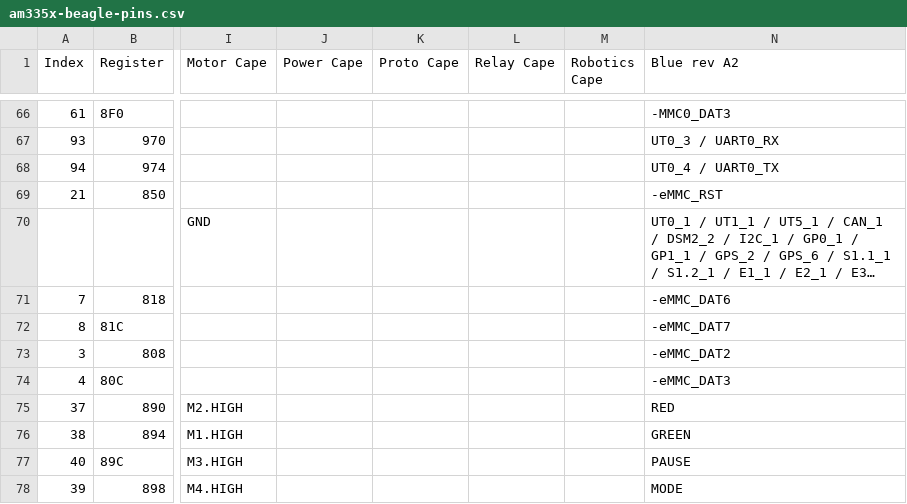
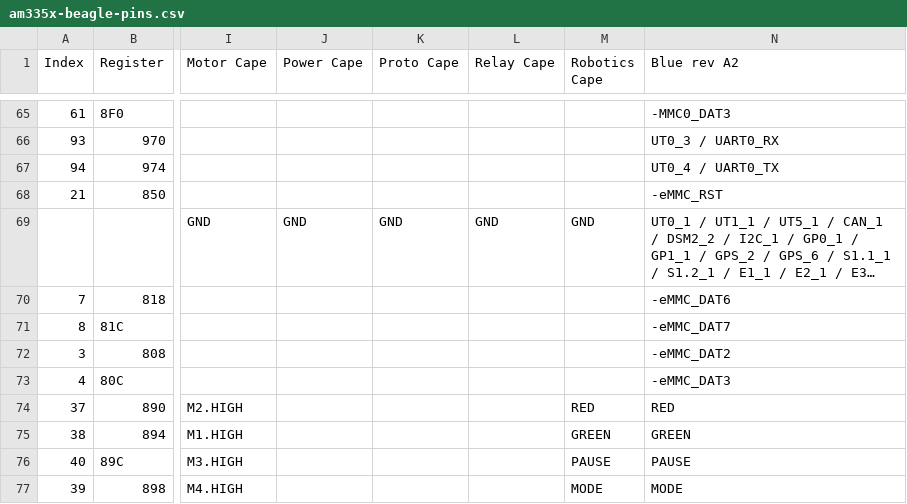
Before and after one commit to beagleboard/capes, a CSV file: scripts/am335x-beagle-pins.csv, drawn as a sheet; only a part is shown, gaps mark what is left out; long unchanged cells end in …; addresses are those after the commit; the diff covers the shown part only; the diff names each change by its address in the sheet, - before the commit and + after, or states it on an @@ line.

```diff
--- a/scripts/am335x-beagle-pins.csv
+++ b/scripts/am335x-beagle-pins.csv
-J69 (Power Cape): (empty)
+J69 (Power Cape): GND
-K69 (Proto Cape): (empty)
+K69 (Proto Cape): GND
-L69 (Relay Cape): (empty)
+L69 (Relay Cape): GND
-M69 (Robotics Cape): (empty)
+M69 (Robotics Cape): GND
-M74 (Robotics Cape): (empty)
+M74 (Robotics Cape): RED
-M75 (Robotics Cape): (empty)
+M75 (Robotics Cape): GREEN
-M76 (Robotics Cape): (empty)
+M76 (Robotics Cape): PAUSE
-M77 (Robotics Cape): (empty)
+M77 (Robotics Cape): MODE
```
Also changed, not shown: 1 added row, 1 removed row and 86 edited cells elsewhere in this file, 1 other file.
